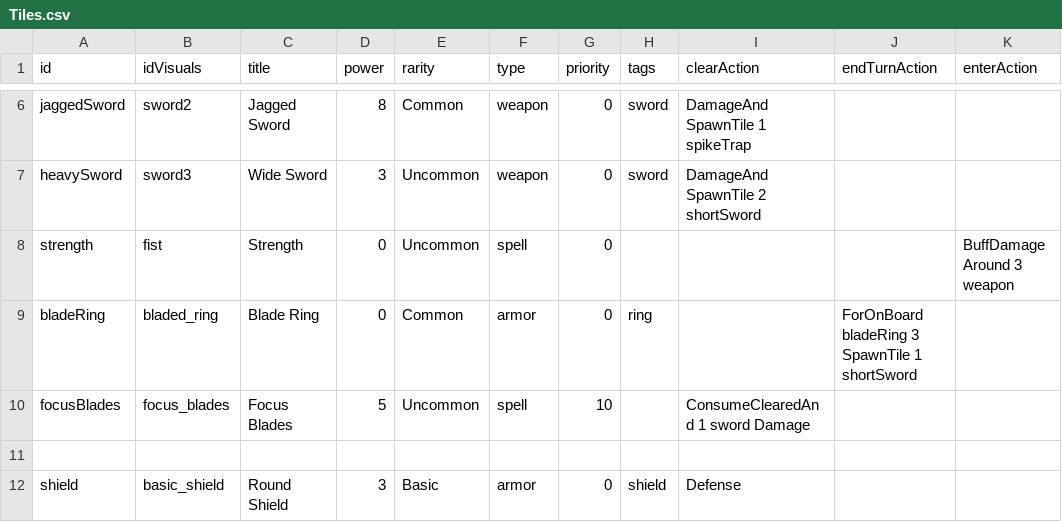
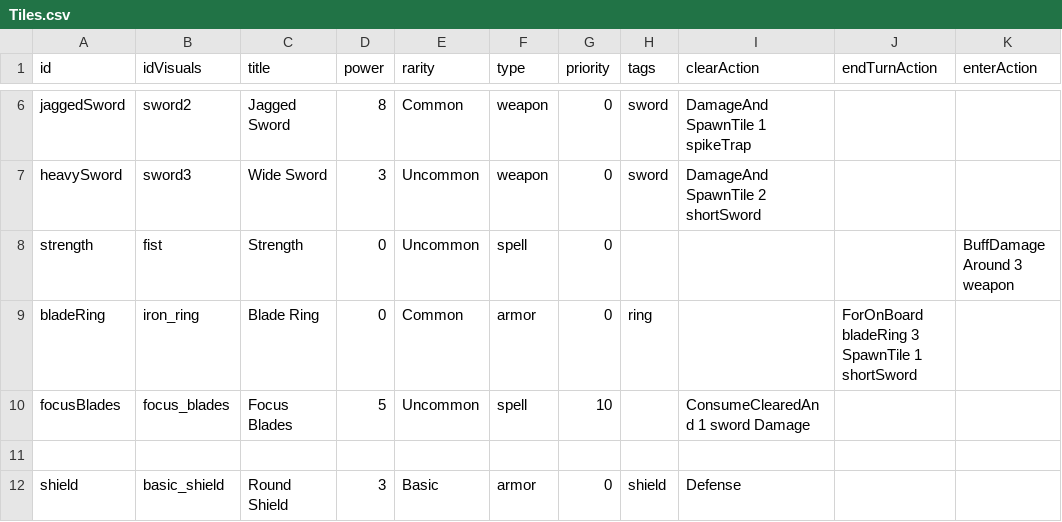
Before and after one commit to beneficii/blocks-puzzle-rpg, a CSV file: Assets/Game/Resources/CSVTables/Tiles.csv, drawn as a sheet; only a part is shown, gaps mark what is left out; the diff names each change by its address in the sheet, - before the commit and + after, or states it on an @@ line.

```diff
--- a/Assets/Game/Resources/CSVTables/Tiles.csv
+++ b/Assets/Game/Resources/CSVTables/Tiles.csv
-B9 (idVisuals): bladed_ring
+B9 (idVisuals): iron_ring
```
Also changed, not shown: Assets/Game/Resources/CSVTables/Dialogs.csv, Assets/Game/Resources/CSVTables/Stages.csv, 4 other files.
